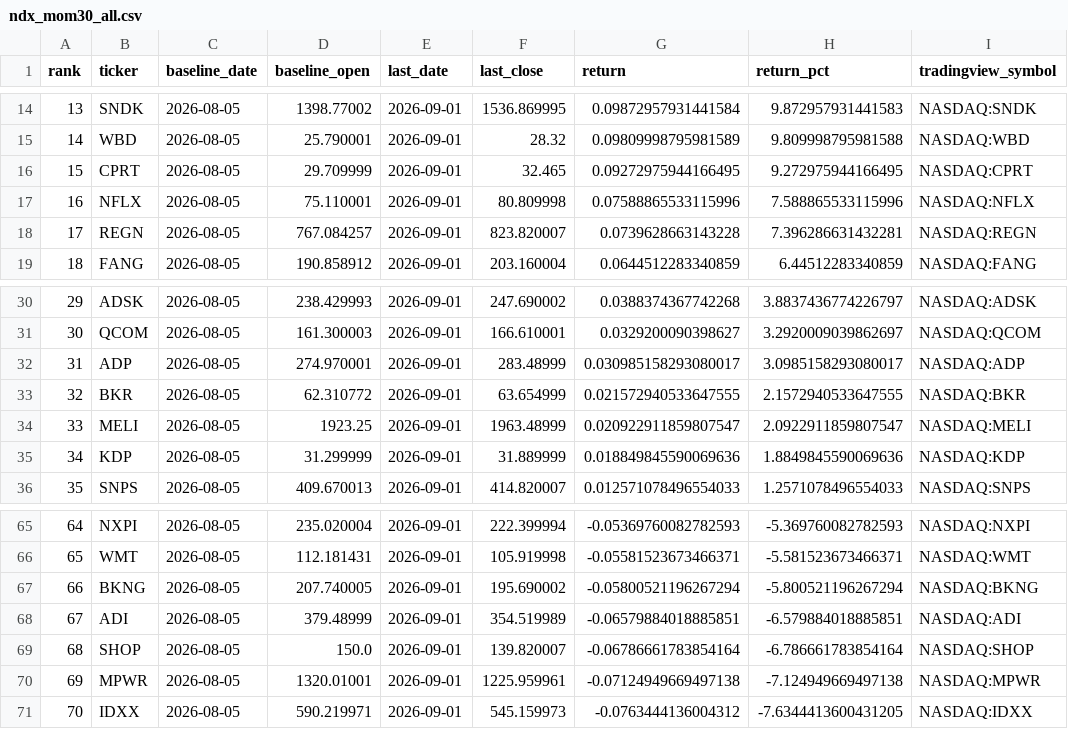
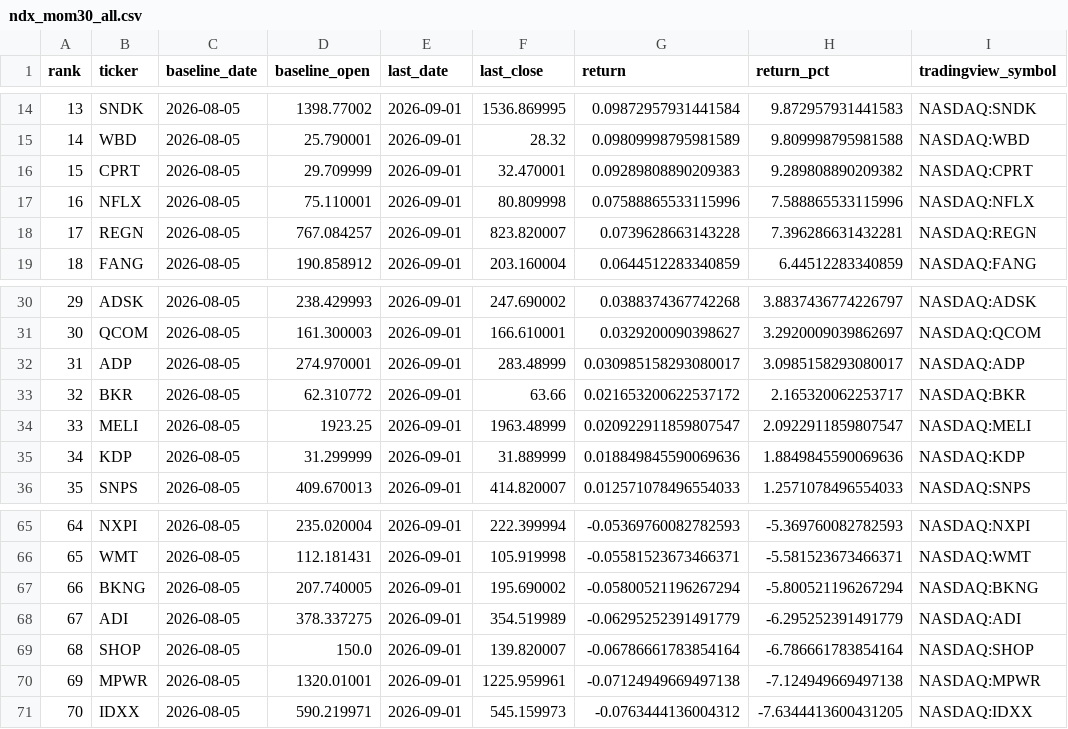
Before and after one commit to lilei785449/ndx-mom30-site, a CSV file: data/ndx_mom30_all.csv, drawn as a sheet; only a part is shown, gaps mark what is left out; the diff names each change by its address in the sheet, - before the commit and + after, or states it on an @@ line.

```diff
--- a/data/ndx_mom30_all.csv
+++ b/data/ndx_mom30_all.csv
-F16 (last_close): 32.465
+F16 (last_close): 32.470001
-G16 (return): 0.09272975944166495
+G16 (return): 0.09289808890209383
-H16 (return_pct): 9.272975944166495
+H16 (return_pct): 9.289808890209382
-F33 (last_close): 63.654999
+F33 (last_close): 63.66
-G33 (return): 0.021572940533647555
+G33 (return): 0.021653200622537172
-H33 (return_pct): 2.1572940533647555
+H33 (return_pct): 2.165320062253717
-D68 (baseline_open): 379.48999
+D68 (baseline_open): 378.337275
-G68 (return): -0.06579884018885851
+G68 (return): -0.06295252391491779
-H68 (return_pct): -6.579884018885851
+H68 (return_pct): -6.295252391491779
```
Also changed, not shown: data/ndx_mom30_history.csv, data/ndx_mom30_top30.csv, 2 other files.
